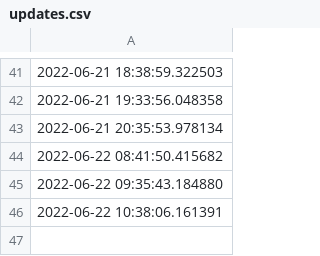
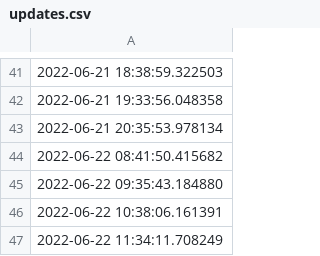
Before and after one commit to ONEcampaign/ukraine_oda_tracker, a CSV file: updates.csv, drawn as a sheet; only a part is shown, gaps mark what is left out; the diff names each change by its address in the sheet, - before the commit and + after, or states it on an @@ line.

Commit message:
Deploying to gh-pages from @ ONEcampaign/ukraine_oda_tracker@09e7718a41d8e042ee8485ca9e71b7f9bb269632 🚀

```diff
--- a/updates.csv
+++ b/updates.csv
+row 47: 2022-06-22 11:34:11.708249
```
